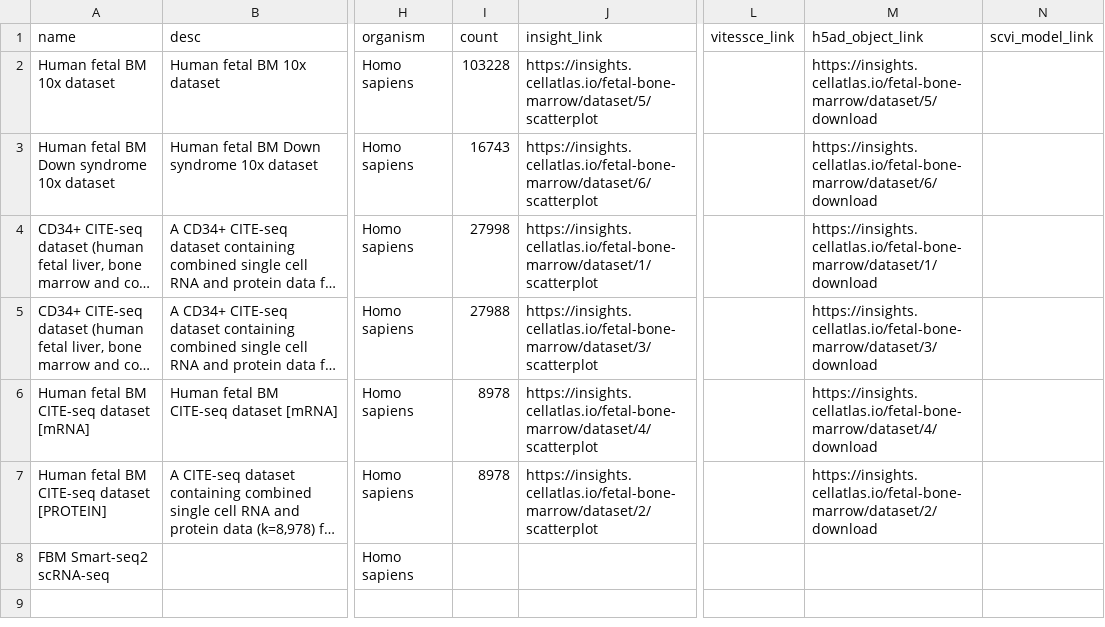
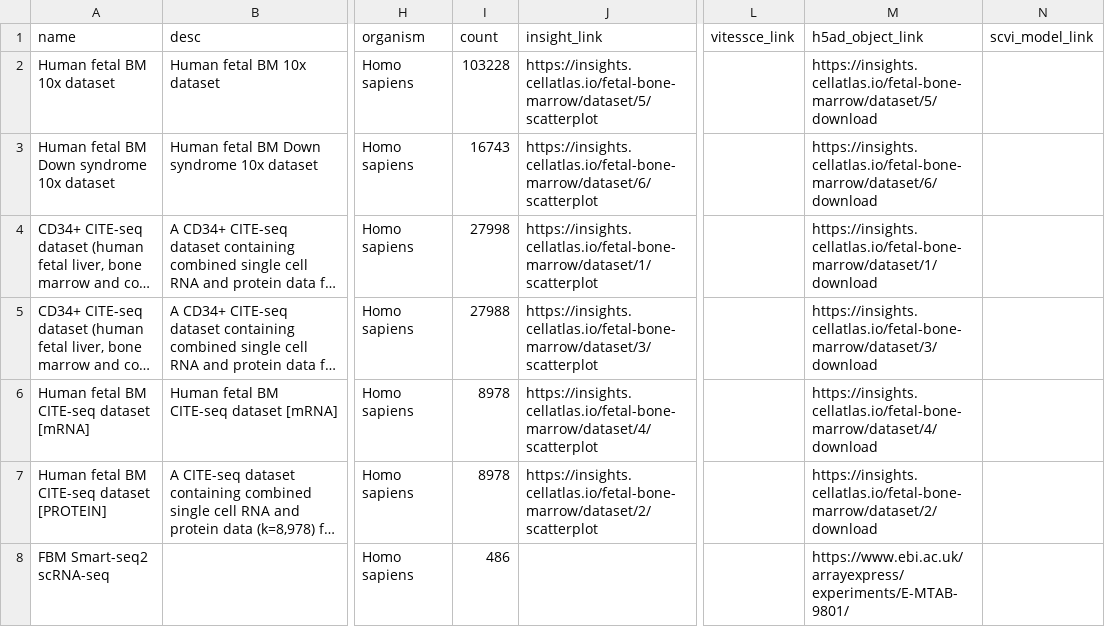
Before and after one commit to haniffalab/jekyll-hdca, a CSV file: _data/fetal-bone-marrow.csv, drawn as a sheet; only a part is shown, gaps mark what is left out; long unchanged cells end in …; the diff names each change by its address in the sheet, - before the commit and + after, or states it on an @@ line.

Commit message:
update fbm collection

```diff
--- a/_data/fetal-bone-marrow.csv
+++ b/_data/fetal-bone-marrow.csv
-I8 (count): (empty)
+I8 (count): 486
-M8 (h5ad_object_link): (empty)
+M8 (h5ad_object_link): https://www.ebi.ac.uk/arrayexpress/experiments/E-MTAB-9801/
```
